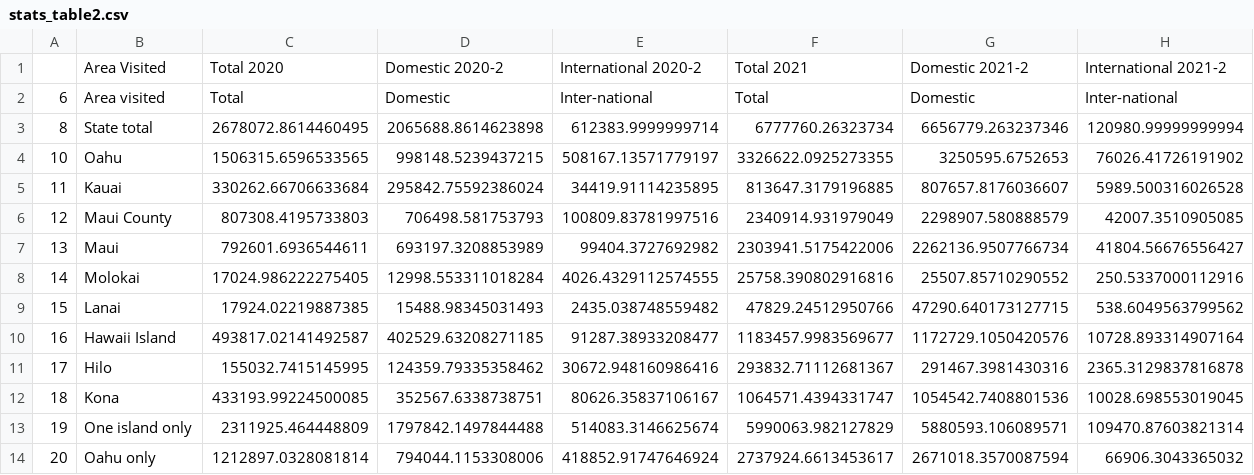
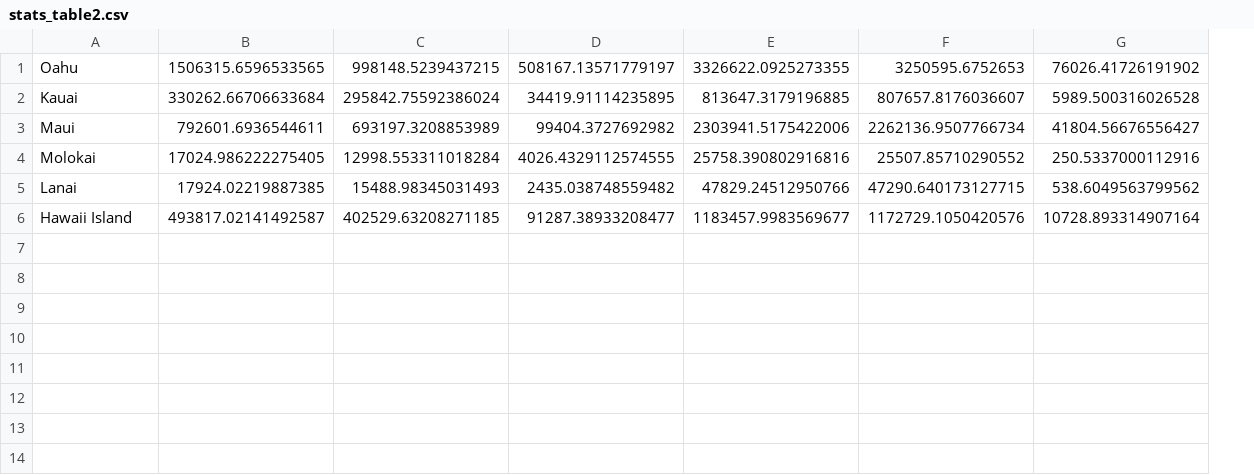
Before and after one commit to andigarcia901/Capstone, a CSV file: stats_table2.csv, drawn as a sheet; removed rows and columns are numbered as before the commit, all else as after; the diff names each change by its address in the sheet, - before the commit and + after, or states it on an @@ line.

```diff
--- a/stats_table2.csv
+++ b/stats_table2.csv
-column A, rows 4-5: 10 | 11; rows 7-10: 13 | 14 | 15 | 16
-row 1:  | Area Visited | Total 2020 | Domestic 2020-2 | International 2020-2 | Total 2021 | Domestic 2021-2 | International 2021-2
-row 2: 6 | Area visited | Total | Domestic | Inter-national | Total | Domestic | Inter-national
-row 3: 8 | State total | 2678072.8614460495 | 2065688.8614623898 | 612383.9999999714 | 6777760.26323734 | 6656779.263237346 | 120980.99999999994
-row 6: 12 | Maui County | 807308.4195733803 | 706498.581753793 | 100809.83781997516 | 2340914.931979049 | 2298907.580888579 | 42007.3510905085
-row 11: 17 | Hilo | 155032.7415145995 | 124359.79335358462 | 30672.948160986416 | 293832.71112681367 | 291467.3981430316 | 2365.3129837816878
-row 12: 18 | Kona | 433193.99224500085 | 352567.6338738751 | 80626.35837106167 | 1064571.4394331747 | 1054542.7408801536 | 10028.698553019045
-row 13: 19 | One island only | 2311925.464448809 | 1797842.1497844488 | 514083.3146625674 | 5990063.982127829 | 5880593.106089571 | 109470.87603821314
-row 14: 20 | Oahu only | 1212897.0328081814 | 794044.1153308006 | 418852.91747646924 | 2737924.6613453617 | 2671018.3570087594 | 66906.3043365032
```
Also changed, not shown: stats.csv, 13 other files.
